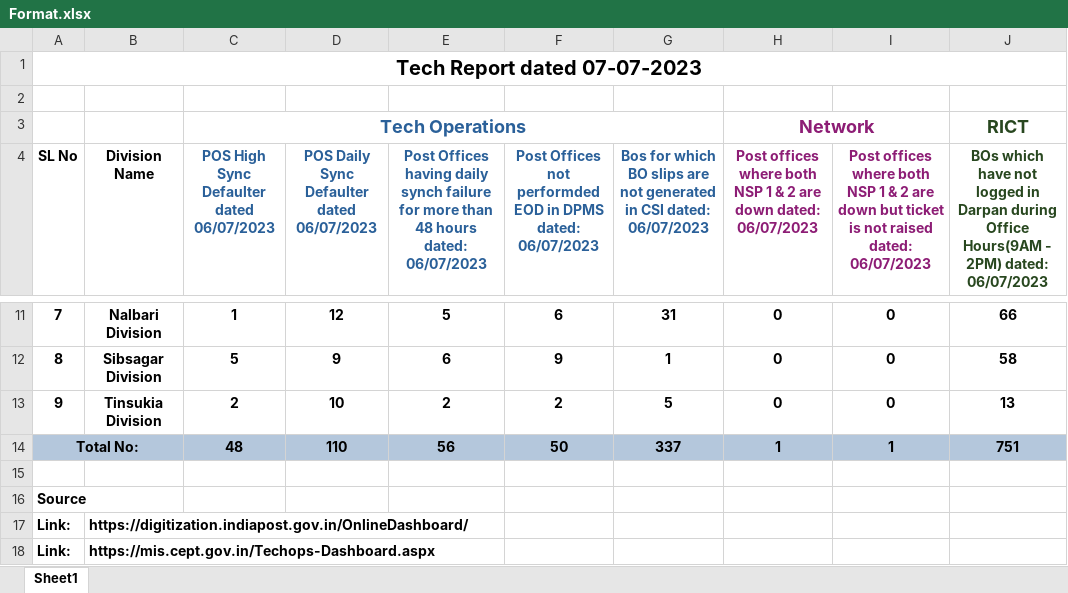
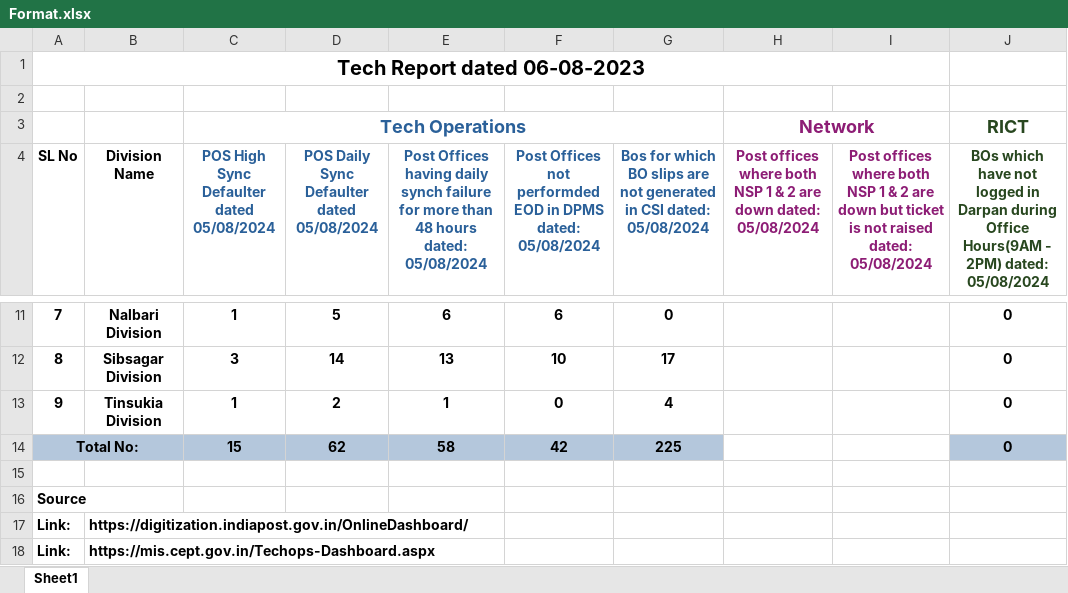
Before and after one commit to tek2991/the_daily_report, an Excel workbook: Format.xlsx, sheet Sheet1, drawn as a sheet; only a part is shown, gaps mark what is left out; values as stored, in another font and other column widths than the file's, no borders; conditional formats not drawn; removed rows and columns are numbered as before the commit, all else as after; the diff covers the shown part only; the diff names each change by its address in the sheet, - before the commit and + after, or states it on an @@ line.

```diff
--- a/Format.xlsx (sheet Sheet1)
+++ b/Format.xlsx (sheet Sheet1)
+column I, row 4: Post offices where both NSP 1 & 2 are down but ticket is not raised dated: 05/08/2024
-column J, rows 3-4: RICT | BOs which have not logged in Darpan during Office Hours(9AM - 2PM) dated: 06/07/2023; rows 11-13: 66 | 58 | 13
-A1 (SL No): Tech Report dated 07-07-2023
+A1 (SL No): Tech Report dated 06-08-2023
-A1:J1 merged
+A1:I1 merged
-H3:I3 merged
+H3:I3 merged
-J3: (empty)
+J3: RICT
-C4: POS High Sync Defaulter dated 06/07/2023
+C4: POS High Sync Defaulter dated 05/08/2024
-D4: POS Daily Sync Defaulter dated 06/07/2023
+D4: POS Daily Sync Defaulter dated 05/08/2024
-E4: …hours dated: 06/07/2023
+E4: …hours dated: 05/08/2024
-F4: …DPMS dated: 06/07/2023
+F4: …DPMS dated: 05/08/2024
-G4: …CSI dated: 06/07/2023
+G4: …CSI dated: 05/08/2024
-H4: …down dated: 06/07/2023
+H4: …down dated: 05/08/2024
-J4: Post offices where both NSP 1 & 2 are down but ticket is not raised dated: 06/07/2023
+J4: BOs which have not logged in Darpan during Office Hours(9AM - 2PM) dated: 05/08/2024
-J4 text colour: #8D1D75
+J4 text colour: #28471F
-D11: 12
+D11: 5
-E11: 5
+E11: 6
-G11: 31
+G11: 0
-H11:H13: 0
+H11:H13: (empty)
-C12: 5
+C12: 3
-D12: 9
+D12: 14
-E12: 6
+E12: 13
-F12: 9
+F12: 10
-G12: 1
+G12: 17
-C13: 2
+C13: 1
-D13: 10
+D13: 2
-E13: 2
+E13: 1
-F13: 2
+F13: 0
-G13: 5
+G13: 4
-row 14: Total No: |  | 48 | 110 | 56 | 50 | 337 | 1 | 1 | 751
+row 14: Total No: |  | 15 | 62 | 58 | 42 | 225 |  |  | 0
```
Also changed, not shown: 1 added row, 1 removed row, 29 edited cells and merged cells elsewhere in this sheet, 4 other files.
